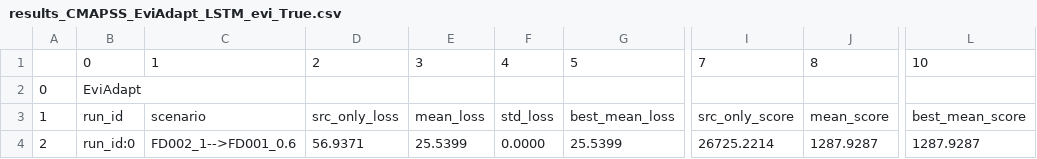
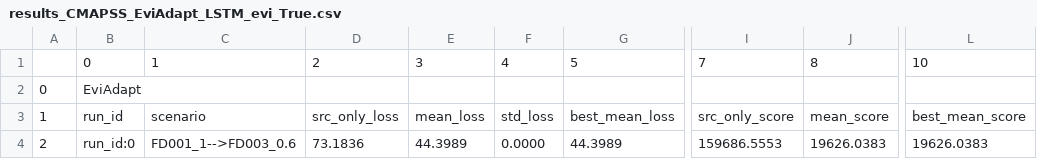
Before and after one commit to GuanghereGuo/EviAdapt, a CSV file: results/results_CMAPSS_EviAdapt_LSTM_evi_True.csv, drawn as a sheet; only a part is shown, gaps mark what is left out; the diff names each change by its address in the sheet, - before the commit and + after, or states it on an @@ line.

```diff
--- a/results/results_CMAPSS_EviAdapt_LSTM_evi_True.csv
+++ b/results/results_CMAPSS_EviAdapt_LSTM_evi_True.csv
-C4: FD002_1-->FD001_0.6
+C4: FD001_1-->FD003_0.6
-D4: 56.9371
+D4: 73.1836
-E4: 25.5399
+E4: 44.3989
-G4: 25.5399
+G4: 44.3989
-I4: 26725.2214
+I4: 159686.5553
-J4: 1287.9287
+J4: 19626.0383
-L4: 1287.9287
+L4: 19626.0383
```
Also changed, not shown: 7 other files.
